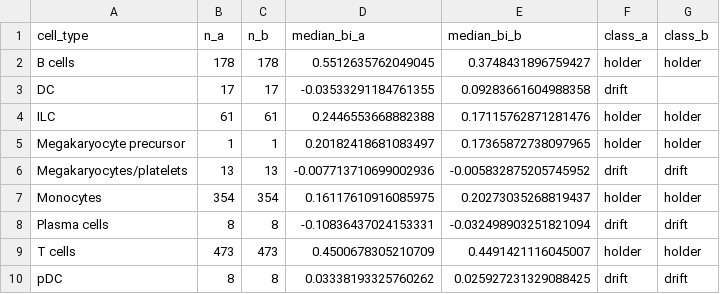
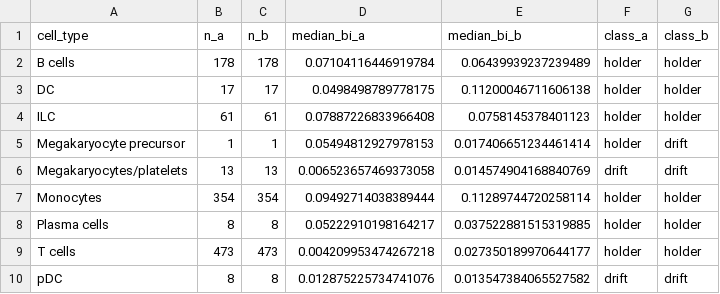
Before and after one commit to manarai/scopalign-coord, a CSV file: reports/K1/basin_table.csv, drawn as a sheet.

```diff
--- a/reports/K1/basin_table.csv
+++ b/reports/K1/basin_table.csv
@@ -1,10 +1,10 @@
 cell_type,n_a,n_b,median_bi_a,median_bi_b,class_a,class_b
-B cells,178,178,0.5512635762049045,0.3748431896759427,holder,holder
-DC,17,17,-0.03533291184761355,0.09283661604988358,drift,
-ILC,61,61,0.2446553668882388,0.17115762871281476,holder,holder
-Megakaryocyte precursor,1,1,0.20182418681083497,0.17365872738097965,holder,holder
-Megakaryocytes/platelets,13,13,-0.007713710699002936,-0.005832875205745952,drift,drift
-Monocytes,354,354,0.16117610916085975,0.20273035268819437,holder,holder
-Plasma cells,8,8,-0.10836437024153331,-0.032498903251821094,drift,drift
-T cells,473,473,0.4500678305210709,0.4491421116045007,holder,holder
-pDC,8,8,0.03338193325760262,0.025927231329088425,drift,drift
+B cells,178,178,0.07104116446919784,0.06439939237239489,holder,holder
+DC,17,17,0.0498498789778175,0.11200046711606138,holder,holder
+ILC,61,61,0.07887226833966408,0.0758145378401123,holder,holder
+Megakaryocyte precursor,1,1,0.05494812927978153,0.017406651234461414,holder,drift
+Megakaryocytes/platelets,13,13,0.006523657469373058,0.014574904168840769,drift,drift
+Monocytes,354,354,0.09492714038389444,0.11289744720258114,holder,holder
+Plasma cells,8,8,0.05222910198164217,0.037522881515319885,holder,holder
+T cells,473,473,0.004209953474267218,0.027350189970644177,holder,holder
+pDC,8,8,0.012875225734741076,0.013547384065527582,drift,drift
```
Also changed, not shown: reports/K1/draws.csv, 8 other files.
